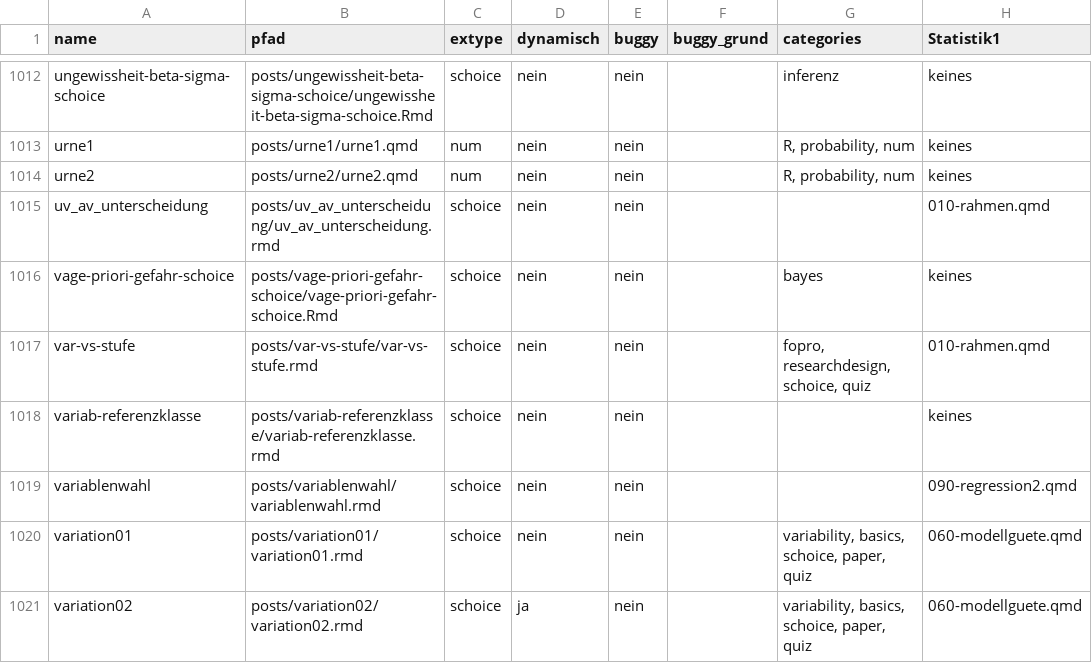
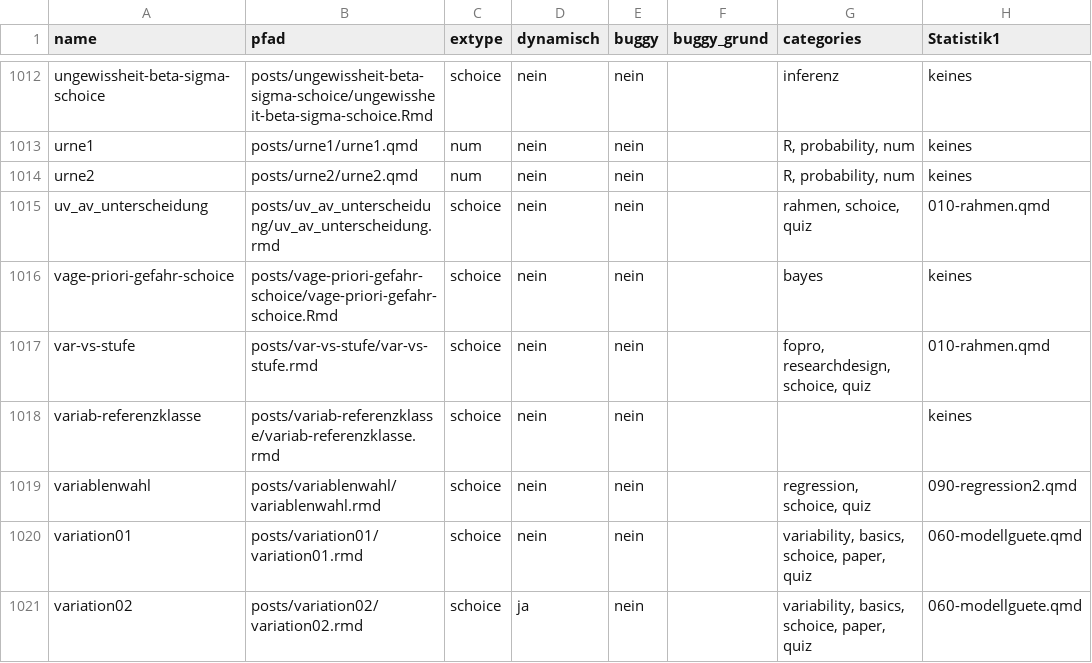
Before and after one commit to sebastiansauer/aufgabensammlung, a TSV file: aufgaben_tabelle.tsv, drawn as a sheet; only a part is shown, gaps mark what is left out; the diff covers the shown part only.

```diff
--- a/aufgaben_tabelle.tsv
+++ b/aufgaben_tabelle.tsv
@@ -1014,3 +1014,3 @@ urne1	posts/urne1/urne1.qmd	num	nein	nein		R, probability, num	keines
 urne2	posts/urne2/urne2.qmd	num	nein	nein		R, probability, num	keines
-uv_av_unterscheidung	posts/uv_av_unterscheidung/uv_av_unterscheidung.rmd	schoice	nein	nein			010-rahmen.qmd
+uv_av_unterscheidung	posts/uv_av_unterscheidung/uv_av_unterscheidung.rmd	schoice	nein	nein		rahmen, schoice, quiz	010-rahmen.qmd
 vage-priori-gefahr-schoice	posts/vage-priori-gefahr-schoice/vage-priori-gefahr-schoice.Rmd	schoice	nein	nein		bayes	keines
@@ -1018,3 +1018,3 @@ var-vs-stufe	posts/var-vs-stufe/var-vs-stufe.rmd	schoice	nein	nein		fopro, resea
 variab-referenzklasse	posts/variab-referenzklasse/variab-referenzklasse.rmd	schoice	nein	nein			keines
-variablenwahl	posts/variablenwahl/variablenwahl.rmd	schoice	nein	nein			090-regression2.qmd
+variablenwahl	posts/variablenwahl/variablenwahl.rmd	schoice	nein	nein		regression, schoice, quiz	090-regression2.qmd
 variation01	posts/variation01/variation01.rmd	schoice	nein	nein		variability, basics, schoice, paper, quiz	060-modellguete.qmd
```
Also changed, not shown: 99 edited cells elsewhere in this file.
